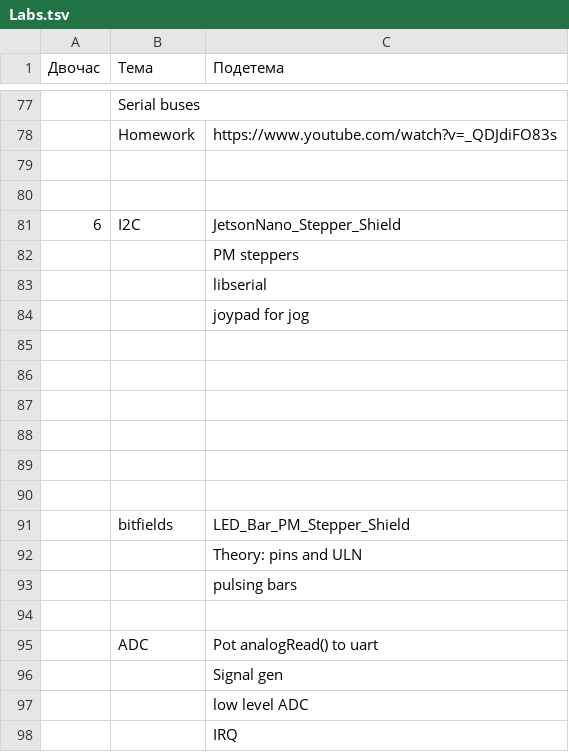
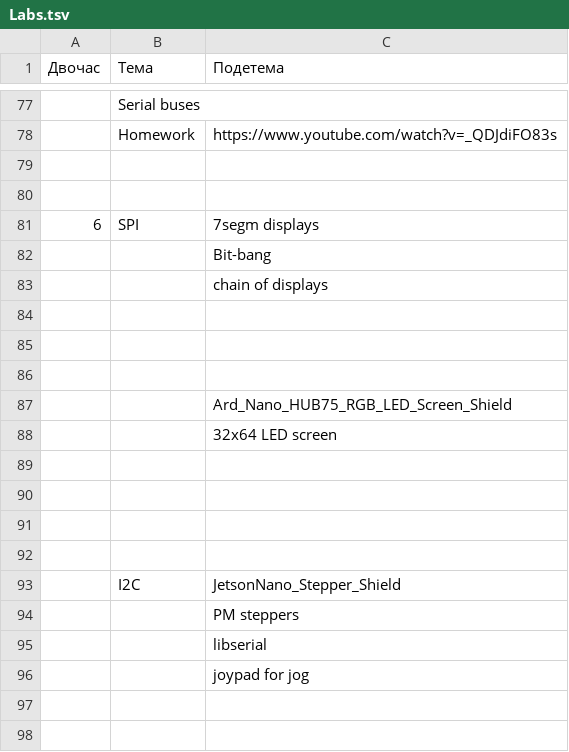
Before and after one commit to MilosSubotic/LPRS2_Labs, a TSV file: Docs/Labs.tsv, drawn as a sheet; only a part is shown, gaps mark what is left out; the shorter side is filled out with more unchanged rows; addresses are those after the commit; the diff names each change by its address in the sheet, - before the commit and + after, or states it on an @@ line.

```diff
--- a/Docs/Labs.tsv
+++ b/Docs/Labs.tsv
+row 81: 6 | SPI | 7segm displays
+row 82:  |  | Bit-bang
+row 83:  |  | chain of displays
+row 84: (empty)
+row 85: (empty)
+row 86: (empty)
+row 87:  |  | Ard_Nano_HUB75_RGB_LED_Screen_Shield
+row 88:  |  | 32x64 LED screen
+row 89: (empty)
+row 90: (empty)
+row 91: (empty)
+row 92: (empty)
@@ column A (Двочас) renumbered in row 93 @@
```
Also changed, not shown: Docs/HW.tsv, 6 other files.
